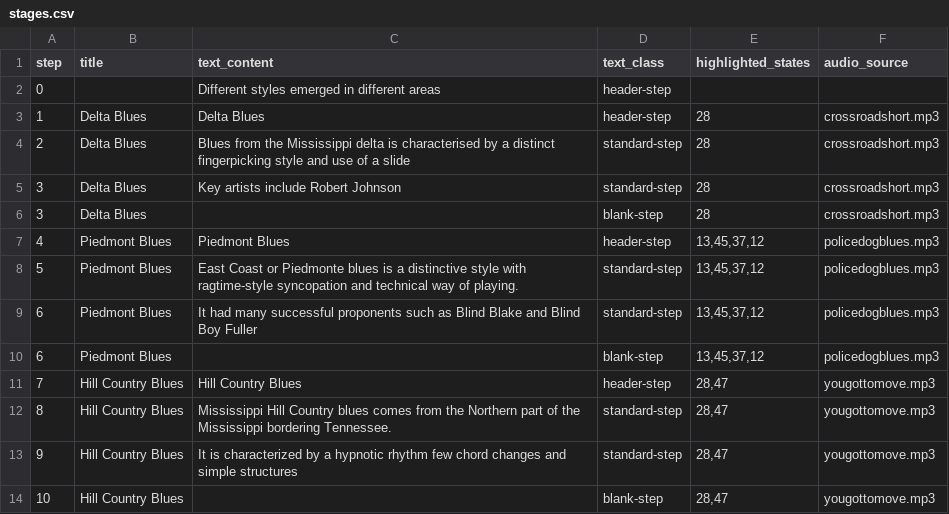
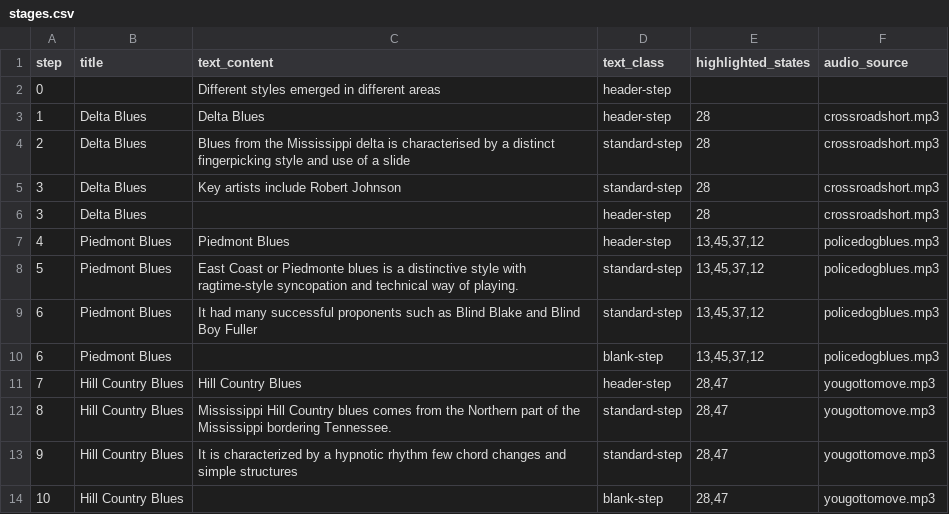
Before and after one commit to broadpeter/blues, a CSV file: stages.csv, drawn as a sheet.

Commit message:
Update stages.csv

```diff
--- a/stages.csv
+++ b/stages.csv
@@ -5,3 +5,3 @@ step,title,text_content,text_class,highlighted_states,audio_source
 3,Delta Blues,Key artists include Robert Johnson,standard-step,28,crossroadshort.mp3
-3,Delta Blues,,blank-step,28,crossroadshort.mp3
+3,Delta Blues,,header-step,28,crossroadshort.mp3
 4,Piedmont Blues,Piedmont Blues,header-step,"13,45,37,12",policedogblues.mp3
```
